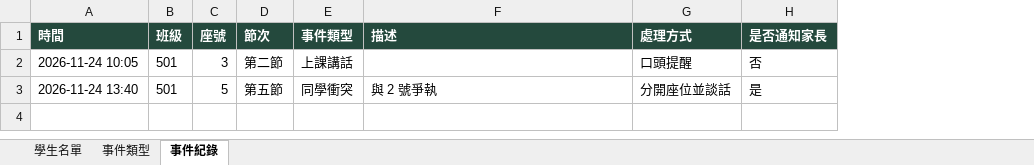
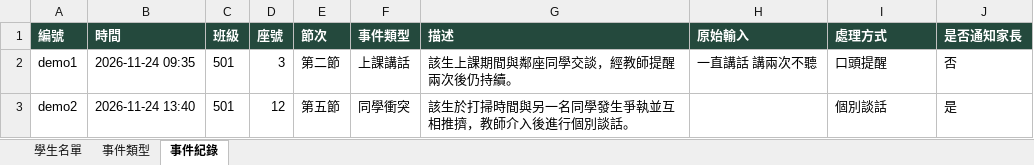
Before and after one commit to kokokokoko1166/groupproject, an Excel workbook: docs/試算表範本.xlsx, sheet 事件紀錄, drawn as a sheet; values as stored, in another font and other column widths than the file's, no borders; addresses are those after the commit; the diff names each change by its address in the sheet, - before the commit and + after, or states it on an @@ line.

```diff
--- a/docs/試算表範本.xlsx (sheet 事件紀錄)
+++ b/docs/試算表範本.xlsx (sheet 事件紀錄)
+column A (編號), rows 2-3: demo1 | demo2
+column H (原始輸入), row 2: 一直講話 講兩次不聽
-B2 (時間): 2026-11-24 10:05
+B2 (時間): 2026-11-24 09:35
-G2 (描述): (empty)
+G2 (描述): 該生上課期間與鄰座同學交談，經教師提醒兩次後仍持續。
-D3 (座號): 5
+D3 (座號): 12
-G3 (描述): 與 2 號爭執
+G3 (描述): 該生於打掃時間與另一名同學發生爭執並互相推擠，教師介入後進行個別談話。
-I3 (處理方式): 分開座位並談話
+I3 (處理方式): 個別談話
```
Also changed, not shown: sheet 學生名單, 1 other file.
